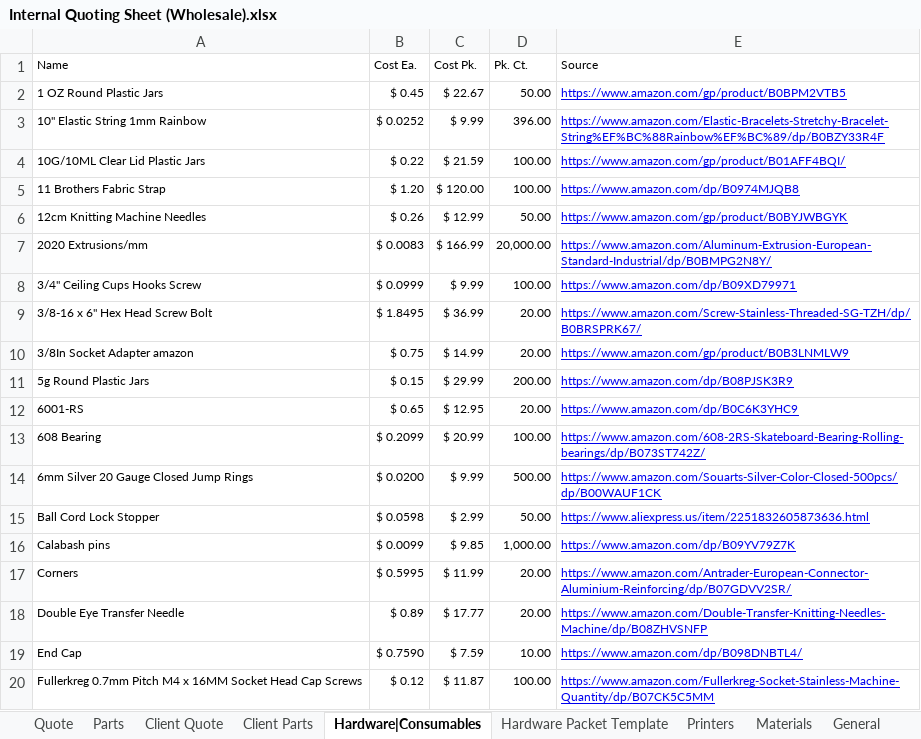
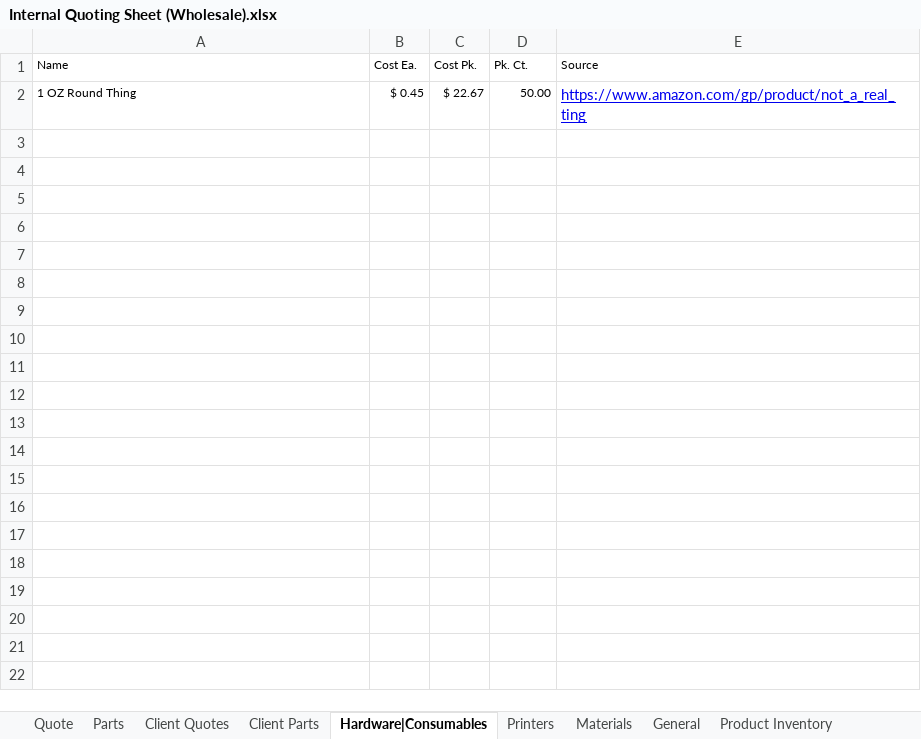
Before and after one commit to blankcode/3D-Printing-costs, an Excel workbook: Internal Quoting Sheet (Wholesale).xlsx, sheet Hardware|Consumables, drawn as a sheet; only a part is shown; values as stored, in another font and other column widths than the file's, no borders; the diff covers the shown part only; the diff names each change by its address in the sheet, - before the commit and + after, or states it on an @@ line.

Commit message:
Add files via upload
Reworked how Wholesale prices are figured.
Redesigned how the hardware columns are defined. This will make adding new columns to the parts list worksheets easier.

```diff
--- a/Internal Quoting Sheet (Wholesale).xlsx (sheet Hardware|Consumables)
+++ b/Internal Quoting Sheet (Wholesale).xlsx (sheet Hardware|Consumables)
-sheet tab: Client Quote
-sheet tab: Hardware Packet Template
+sheet tab: Client Quotes
-A2 (Name): 1 OZ Round Plastic Jars
+A2 (Name): 1 OZ Round Thing
-E2 (Source): https://www.amazon.com/gp/product/B0BPM2VTB5
+E2 (Source): https://www.amazon.com/gp/product/not_a_real_ting
@@ E2 text size: larger @@
-row 3: 10" Elastic String 1mm Rainbow | $ 0.0252 | $ 9.99 | 396.00 | https://www.amazon.com/Elastic-Bracelets-Stretchy-Bracelet-String%EF%BC%88Rainbow%EF%BC%89/dp/B0BZY33R4F
-row 4: 10G/10ML Clear Lid Plastic Jars | $ 0.22 | $ 21.59 | 100.00 | https://www.amazon.com/gp/product/B01AFF4BQI/
-row 5: 11 Brothers Fabric Strap | $ 1.20 | $ 120.00 | 100.00 | https://www.amazon.com/dp/B0974MJQB8
-row 6: 12cm Knitting Machine Needles | $ 0.26 | $ 12.99 | 50.00 | https://www.amazon.com/gp/product/B0BYJWBGYK
-row 7: 2020 Extrusions/mm | $ 0.0083 | $ 166.99 | 20,000.00 | https://www.amazon.com/Aluminum-Extrusion-European-Standard-Industrial/dp/B0BMPG2N8Y/
-row 8: 3/4" Ceiling Cups Hooks Screw | $ 0.0999 | $ 9.99 | 100.00 | https://www.amazon.com/dp/B09XD79971
-row 9: 3/8-16 x 6" Hex Head Screw Bolt | $ 1.8495 | $ 36.99 | 20.00 | https://www.amazon.com/Screw-Stainless-Threaded-SG-TZH/dp/B0BRSPRK67/
-row 10: 3/8In Socket Adapter amazon | $ 0.75 | $ 14.99 | 20.00 | https://www.amazon.com/gp/product/B0B3LNMLW9
-row 11: 5g Round Plastic Jars | $ 0.15 | $ 29.99 | 200.00 | https://www.amazon.com/dp/B08PJSK3R9
-row 12: 6001-RS | $ 0.65 | $ 12.95 | 20.00 | https://www.amazon.com/dp/B0C6K3YHC9
-row 13: 608 Bearing | $ 0.2099 | $ 20.99 | 100.00 | https://www.amazon.com/608-2RS-Skateboard-Bearing-Rolling-bearings/dp/B073ST742Z/
-row 14: 6mm Silver 20 Gauge Closed Jump Rings | $ 0.0200 | $ 9.99 | 500.00 | https://www.amazon.com/Souarts-Silver-Color-Closed-500pcs/dp/B00WAUF1CK
-row 15: Ball Cord Lock Stopper | $ 0.0598 | $ 2.99 | 50.00 | https://www.aliexpress.us/item/2251832605873636.html
-row 16: Calabash pins | $ 0.0099 | $ 9.85 | 1,000.00 | https://www.amazon.com/dp/B09YV79Z7K
-row 17: Corners | $ 0.5995 | $ 11.99 | 20.00 | https://www.amazon.com/Antrader-European-Connector-Aluminium-Reinforcing/dp/B07GDVV2SR/
-row 18: Double Eye Transfer Needle | $ 0.89 | $ 17.77 | 20.00 | https://www.amazon.com/Double-Transfer-Knitting-Needles-Machine/dp/B08ZHVSNFP
-row 19: End Cap | $ 0.7590 | $ 7.59 | 10.00 | https://www.amazon.com/dp/B098DNBTL4/
-row 20: Fullerkreg 0.7mm Pitch M4 x 16MM Socket Head Cap Screws | $ 0.12 | $ 11.87 | 100.00 | https://www.amazon.com/Fullerkreg-Socket-Stainless-Machine-Quantity/dp/B07CK5C5MM
```
Also changed, not shown: 45 removed rows elsewhere in this sheet, sheet Product Inventory, sheet Quote, sheet Materials Inventory, sheet Client Parts, sheet Parts, sheet General, 1 more sheet, formulas that keep their value, charts or pictures.
